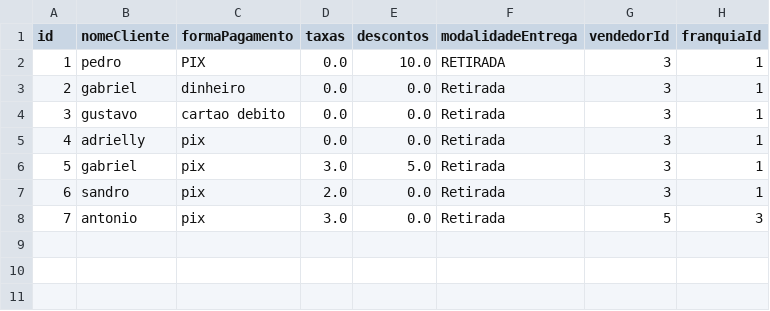
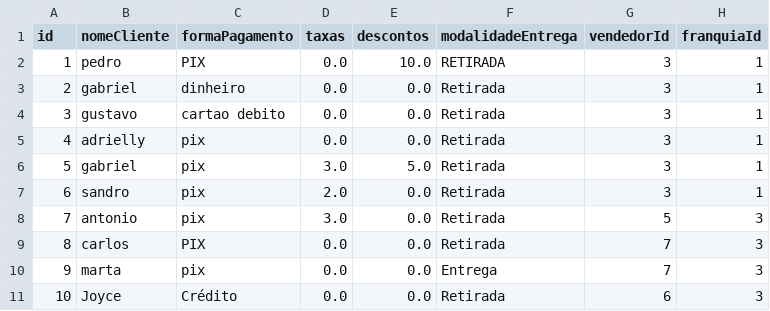
Before and after one commit to Samirjc/FranquiaSystem, a CSV file: data/pedidos.csv, drawn as a sheet; the diff names each change by its address in the sheet, - before the commit and + after, or states it on an @@ line.

Commit message:
cria ranking de vendedores na tela do Dono

```diff
--- a/data/pedidos.csv
+++ b/data/pedidos.csv
+row 9: 8 | carlos | PIX | 0.0 | 0.0 | Retirada | 7 | 3
+row 10: 9 | marta | pix | 0.0 | 0.0 | Entrega | 7 | 3
+row 11: 10 | Joyce | Crédito | 0.0 | 0.0 | Retirada | 6 | 3
```
Also changed, not shown: data/produtos.csv, data/usuarios.csv, 7 other files.
